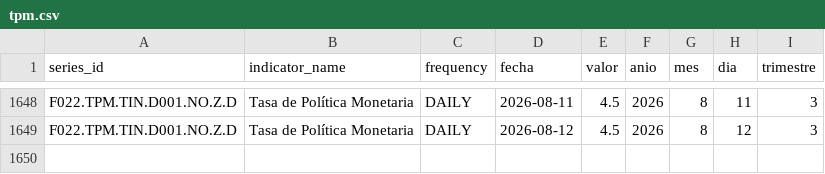
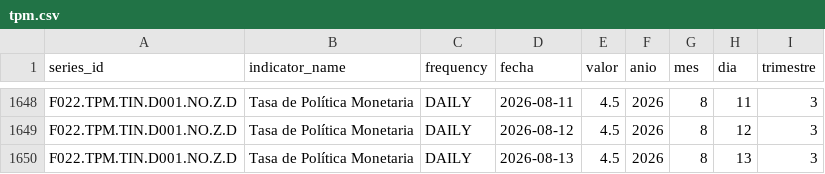
Before and after one commit to josbello/chile-economic-data-pipeline, a CSV file: data/processed/tpm.csv, drawn as a sheet; only a part is shown, gaps mark what is left out; the diff names each change by its address in the sheet, - before the commit and + after, or states it on an @@ line.

Commit message:
Add unified ETL pipeline entrypoint

```diff
--- a/data/processed/tpm.csv
+++ b/data/processed/tpm.csv
+row 1650: F022.TPM.TIN.D001.NO.Z.D | Tasa de Política Monetaria | DAILY | 2026-08-13 | 4.5 | 2026 | 8 | 13 | 3
```
Also changed, not shown: data/processed/dolar_observado.csv, data/processed/uf.csv, 5 other files.
